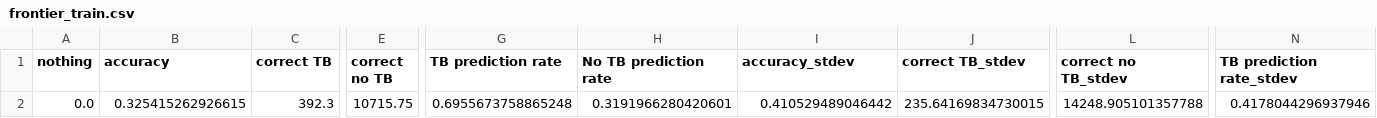
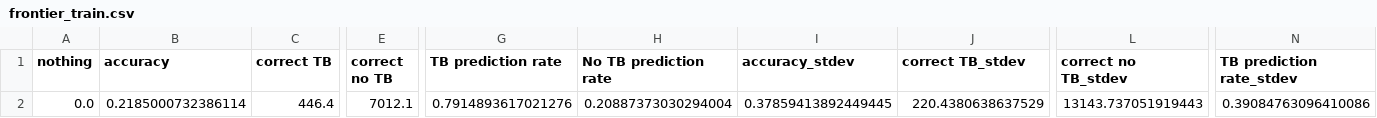
Before and after one commit to jch486/TB-data-code, a CSV file: experiment_results/my_experiment/results/frontier_train.csv, drawn as a sheet; only a part is shown, gaps mark what is left out; the diff covers the shown part only; the diff names each change by its address in the sheet, - before the commit and + after, or states it on an @@ line.

```diff
--- a/experiment_results/my_experiment/results/frontier_train.csv
+++ b/experiment_results/my_experiment/results/frontier_train.csv
-B2 (accuracy): 0.325415262926615
+B2 (accuracy): 0.2185000732386114
-C2 (correct TB): 392.3
+C2 (correct TB): 446.4
-E2 (correct no TB): 10715.75
+E2 (correct no TB): 7012.1
-G2 (TB prediction rate): 0.6955673758865248
+G2 (TB prediction rate): 0.7914893617021276
-H2 (No TB prediction rate): 0.3191966280420601
+H2 (No TB prediction rate): 0.20887373030294004
-I2 (accuracy_stdev): 0.410529489046442
+I2 (accuracy_stdev): 0.37859413892449445
-J2 (correct TB_stdev): 235.64169834730015
+J2 (correct TB_stdev): 220.4380638637529
-L2 (correct no TB_stdev): 14248.905101357788
+L2 (correct no TB_stdev): 13143.737051919443
-N2 (TB prediction rate_stdev): 0.4178044296937946
+N2 (TB prediction rate_stdev): 0.39084763096410086
```
Also changed, not shown: 1 edited cell elsewhere in this file, experiment_results/my_experiment/results/frontier_val.csv, 25 other files.
